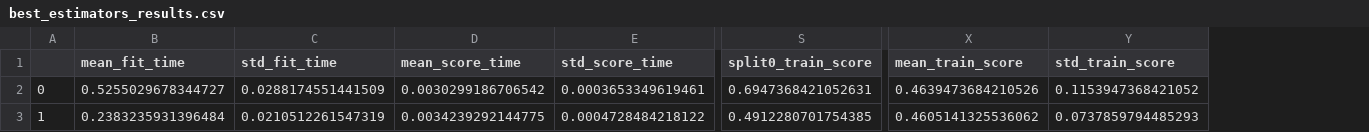
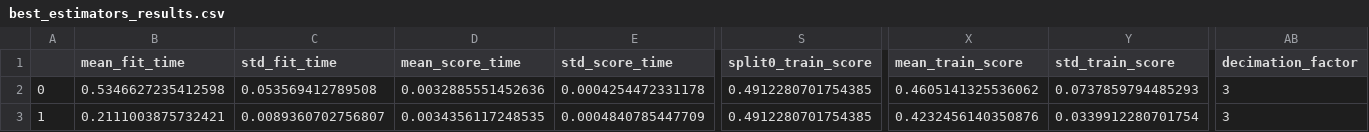
Before and after one commit to Scerra-Marchi/AInCP-ML-RAW-DeepLearning, a CSV file: Pipeline/Best_model_debug/best_estimators_results.csv, drawn as a sheet; only a part is shown, gaps mark what is left out; the diff covers the shown part only; the diff names each change by its address in the sheet, - before the commit and + after, or states it on an @@ line.

```diff
--- a/Pipeline/Best_model_debug/best_estimators_results.csv
+++ b/Pipeline/Best_model_debug/best_estimators_results.csv
+column AB (decimation_factor), rows 2-3: 3 | 3
-B2 (mean_fit_time): 0.5255029678344727
+B2 (mean_fit_time): 0.5346627235412598
-C2 (std_fit_time): 0.0288174551441509
+C2 (std_fit_time): 0.053569412789508
-D2 (mean_score_time): 0.0030299186706542
+D2 (mean_score_time): 0.0032885551452636
-E2 (std_score_time): 0.0003653349619461
+E2 (std_score_time): 0.0004254472331178
-S2 (split0_train_score): 0.6947368421052631
+S2 (split0_train_score): 0.4912280701754385
-X2 (mean_train_score): 0.4639473684210526
+X2 (mean_train_score): 0.4605141325536062
-Y2 (std_train_score): 0.1153947368421052
+Y2 (std_train_score): 0.0737859794485293
-B3 (mean_fit_time): 0.2383235931396484
+B3 (mean_fit_time): 0.2111003875732421
-C3 (std_fit_time): 0.0210512261547319
+C3 (std_fit_time): 0.0089360702756807
-D3 (mean_score_time): 0.0034239292144775
+D3 (mean_score_time): 0.0034356117248535
-E3 (std_score_time): 0.0004728484218122
+E3 (std_score_time): 0.0004840785447709
-X3 (mean_train_score): 0.4605141325536062
+X3 (mean_train_score): 0.4232456140350876
-Y3 (std_train_score): 0.0737859794485293
+Y3 (std_train_score): 0.0339912280701754
```
Also changed, not shown: 2 edited cells elsewhere in this file, Pipeline/Best_model_debug/estimators_results.csv, 25 other files.
